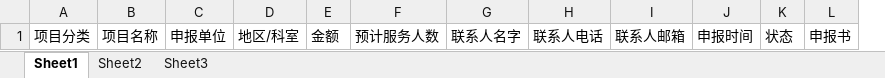
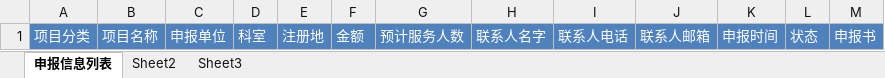
Before and after one commit to helmsli/iManager, an Excel workbook: Doc/excel-template.xlsx, sheet 申报信息列表, drawn as a sheet; only a part is shown; values as stored, in another font and other column widths than the file's, no borders; removed rows and columns are numbered as before the commit, all else as after; the diff covers the shown part only; the diff names each change by its address in the sheet, - before the commit and + after, or states it on an @@ line.

```diff
--- a/Doc/excel-template.xlsx (sheet 申报信息列表)
+++ b/Doc/excel-template.xlsx (sheet 申报信息列表)
-sheet tab: Sheet1
+sheet tab: 申报信息列表
-column D, row 1: 地区/科室
+column D, row 1: 科室
+column E, row 1: 注册地
@@ A1:C1 fill: none → #4F81BD, text colour: black → #FFFFFF @@
@@ F1:M1 fill: none → #4F81BD, text colour: black → #FFFFFF @@
```
Also changed, not shown: cell formats elsewhere in this sheet, 30 other files.
